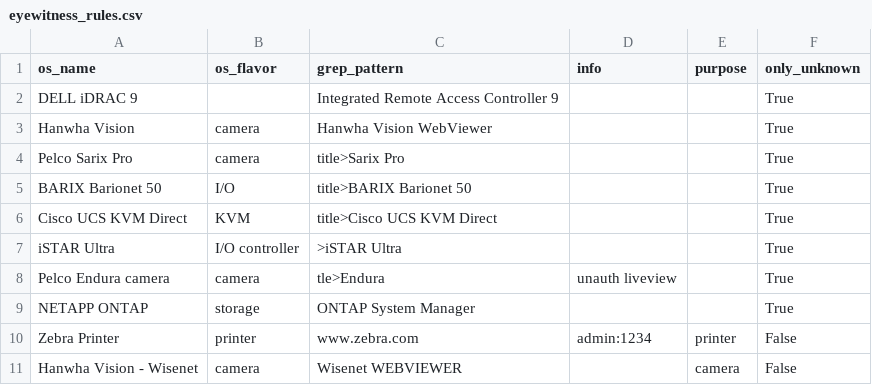
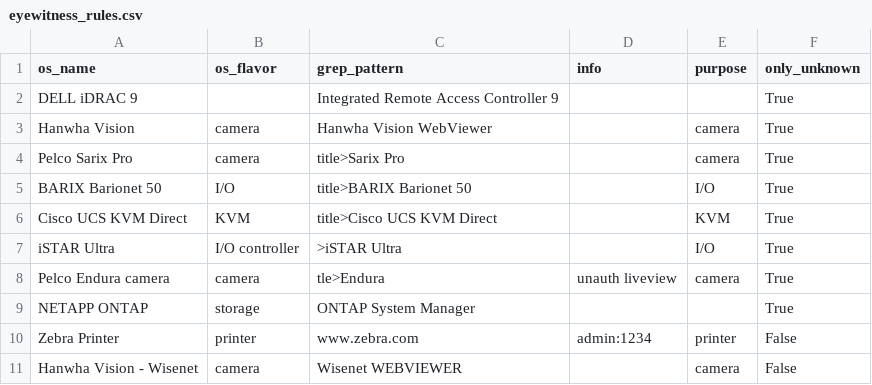
Before and after one commit to mvdevnull/sniper, a CSV file: conf/eyewitness_rules.csv, drawn as a sheet.

Commit message:
Update eyewitness_rules.csv

```diff
--- a/conf/eyewitness_rules.csv
+++ b/conf/eyewitness_rules.csv
@@ -2,8 +2,8 @@ os_name,os_flavor,grep_pattern,info,purpose,only_unknown
 DELL iDRAC 9,,Integrated Remote Access Controller 9,,,True
-Hanwha Vision,camera,Hanwha Vision WebViewer,,,True
-Pelco Sarix Pro,camera,title>Sarix Pro,,,True
-BARIX Barionet 50,I/O,title>BARIX Barionet 50,,,True
-Cisco UCS KVM Direct,KVM,title>Cisco UCS KVM Direct,,,True
-iSTAR Ultra,I/O controller,>iSTAR Ultra,,,True
-Pelco Endura camera,camera,tle>Endura,unauth liveview,,True
+Hanwha Vision,camera,Hanwha Vision WebViewer,,camera,True
+Pelco Sarix Pro,camera,title>Sarix Pro,,camera,True
+BARIX Barionet 50,I/O,title>BARIX Barionet 50,,I/O,True
+Cisco UCS KVM Direct,KVM,title>Cisco UCS KVM Direct,,KVM,True
+iSTAR Ultra,I/O controller,>iSTAR Ultra,,I/O,True
+Pelco Endura camera,camera,tle>Endura,unauth liveview,camera,True
 NETAPP ONTAP,storage,ONTAP System Manager,,,True
```
